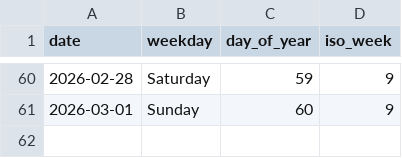
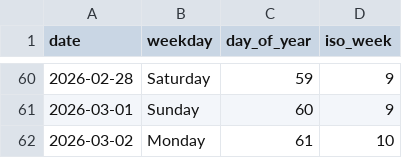
Before and after one commit to rad03i2/python-toolbox, a CSV file: examples/calendar/2026.csv, drawn as a sheet; only a part is shown, gaps mark what is left out.

Commit message:
data: add calendar reference through 2026-03-02

```diff
--- a/examples/calendar/2026.csv
+++ b/examples/calendar/2026.csv
@@ -61 +61,2 @@ date,weekday,day_of_year,iso_week
 2026-03-01,Sunday,60,9
+2026-03-02,Monday,61,10
```
